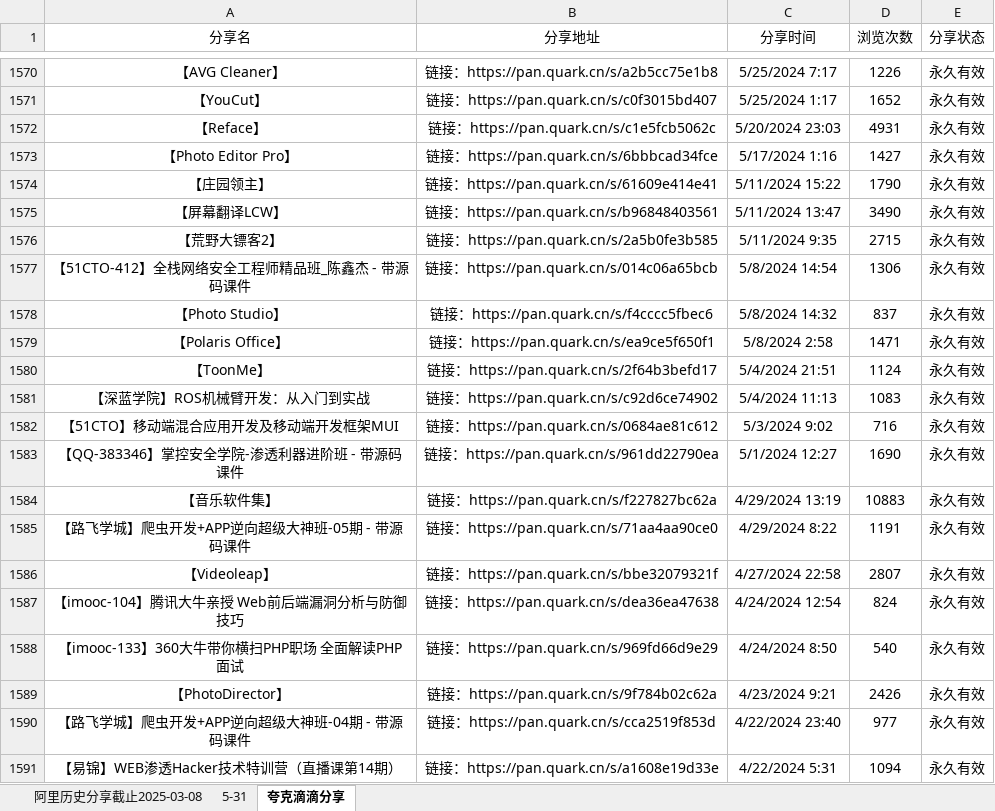
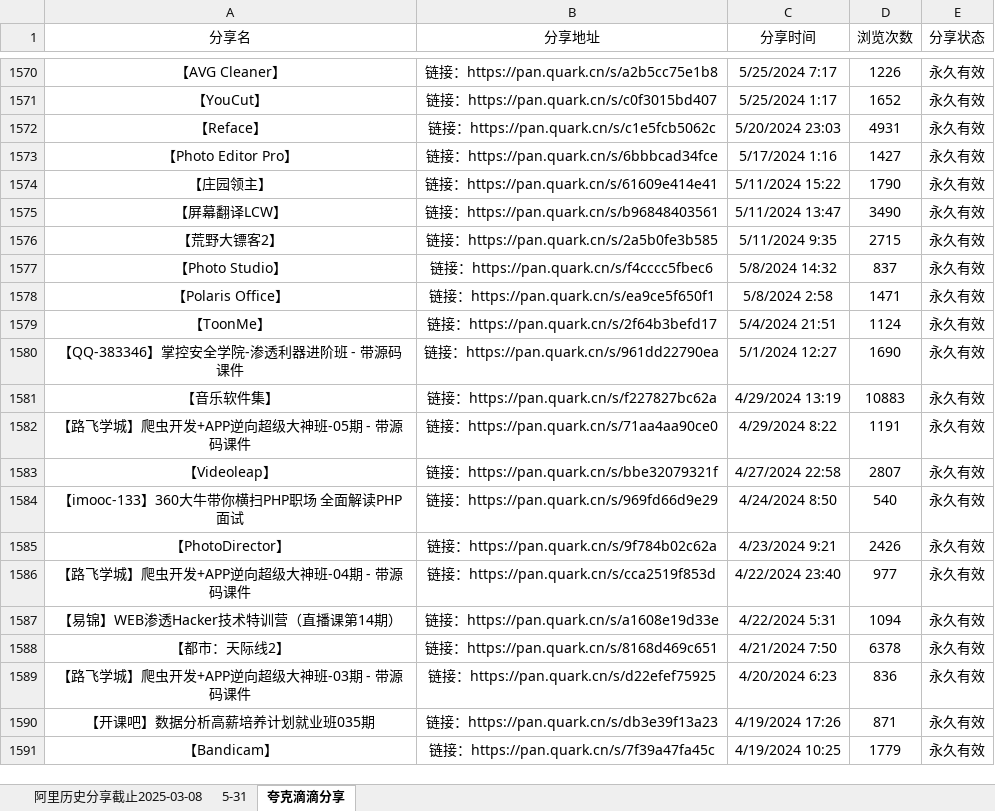
Before and after one commit to mitjavaz/memo, an Excel workbook: .ready/夸克滴滴分享.xlsx, sheet 夸克滴滴分享, drawn as a sheet; only a part is shown, gaps mark what is left out; the shorter side is filled out with more unchanged rows; values as stored, in another font and other column widths than the file's, no borders; the diff names each change by its address in the sheet, - before the commit and + after, or states it on an @@ line.

```diff
--- a/.ready/夸克滴滴分享.xlsx (sheet 夸克滴滴分享)
+++ b/.ready/夸克滴滴分享.xlsx (sheet 夸克滴滴分享)
-row 1577: 【51CTO-412】全栈网络安全工程师精品班_陈鑫杰 - 带源码课件 | 链接：https://pan.quark.cn/s/014c06a65bcb | 5/8/2024 14:54 | 1306 | 永久有效
-row 1581: 【深蓝学院】ROS机械臂开发：从入门到实战 | 链接：https://pan.quark.cn/s/c92d6ce74902 | 5/4/2024 11:13 | 1083 | 永久有效
-row 1582: 【51CTO】移动端混合应用开发及移动端开发框架MUI | 链接：https://pan.quark.cn/s/0684ae81c612 | 5/3/2024 9:02 | 716 | 永久有效
-row 1587: 【imooc-104】腾讯大牛亲授 Web前后端漏洞分析与防御技巧 | 链接：https://pan.quark.cn/s/dea36ea47638 | 4/24/2024 12:54 | 824 | 永久有效
```
Also changed, not shown: sheet 5-31, sheet 阿里历史分享截止2025-03-08.
